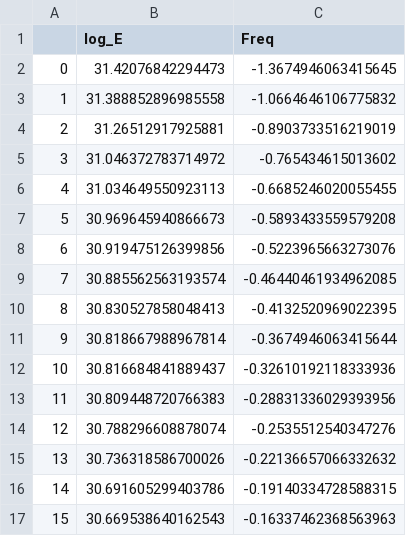
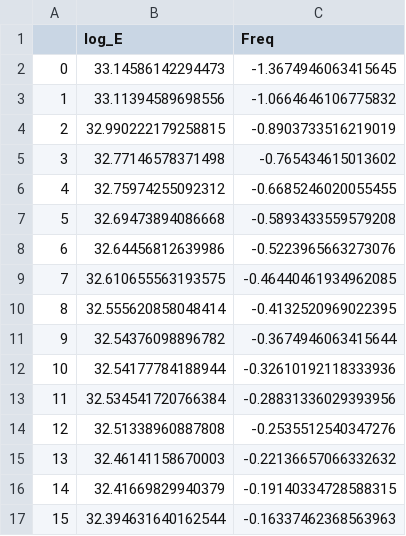
Before and after one commit to KarinaAmaya/PreMAP2021, a CSV file: AU_Mic.csv, drawn as a sheet.

Commit message:
Uploaded AU Mic

```diff
--- a/AU_Mic.csv
+++ b/AU_Mic.csv
@@ -1,17 +1,17 @@
 ,log_E,Freq
-0,31.42076842294473,-1.3674946063415645
-1,31.388852896985558,-1.0664646106775832
-2,31.26512917925881,-0.8903733516219019
-3,31.046372783714972,-0.765434615013602
-4,31.034649550923113,-0.6685246020055455
-5,30.969645940866673,-0.5893433559579208
-6,30.919475126399856,-0.5223965663273076
-7,30.885562563193574,-0.46440461934962085
-8,30.830527858048413,-0.4132520969022395
-9,30.818667988967814,-0.3674946063415644
-10,30.816684841889437,-0.32610192118333936
-11,30.809448720766383,-0.28831336029393956
-12,30.788296608878074,-0.2535512540347276
-13,30.736318586700026,-0.22136657066332632
-14,30.691605299403786,-0.19140334728588315
-15,30.669538640162543,-0.16337462368563963
+0,33.14586142294473,-1.3674946063415645
+1,33.11394589698556,-1.0664646106775832
+2,32.990222179258815,-0.8903733516219019
+3,32.77146578371498,-0.765434615013602
+4,32.75974255092312,-0.6685246020055455
+5,32.69473894086668,-0.5893433559579208
+6,32.64456812639986,-0.5223965663273076
+7,32.610655563193575,-0.46440461934962085
+8,32.555620858048414,-0.4132520969022395
+9,32.54376098896782,-0.3674946063415644
+10,32.54177784188944,-0.32610192118333936
+11,32.534541720766384,-0.28831336029393956
+12,32.51338960887808,-0.2535512540347276
+13,32.46141158670003,-0.22136657066332632
+14,32.41669829940379,-0.19140334728588315
+15,32.394631640162544,-0.16337462368563963
```
